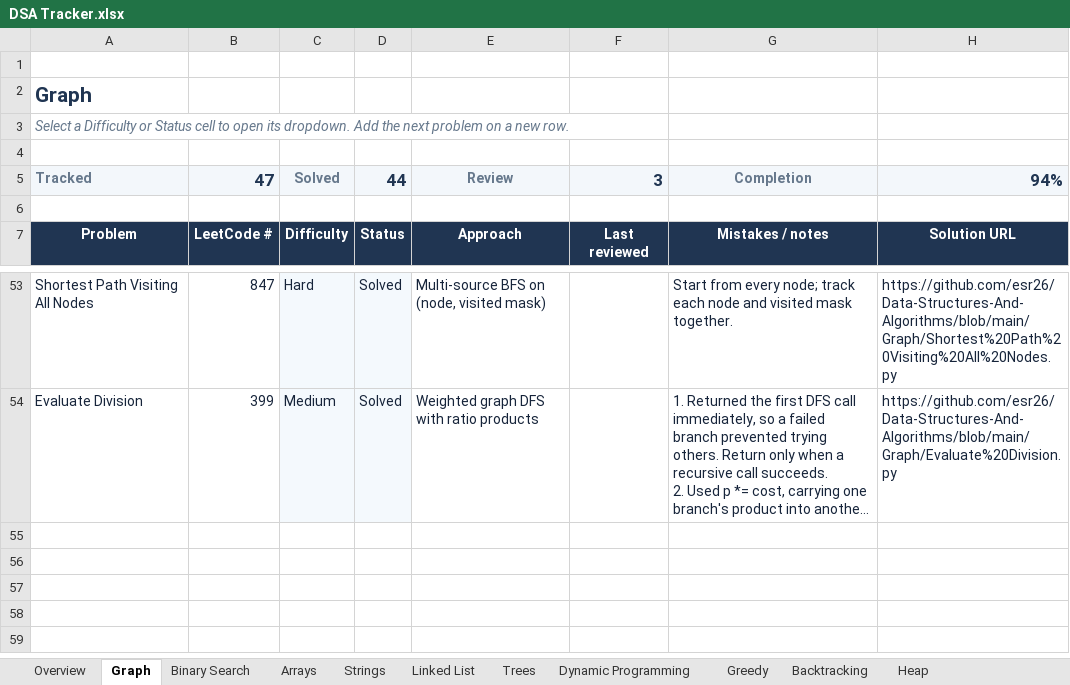
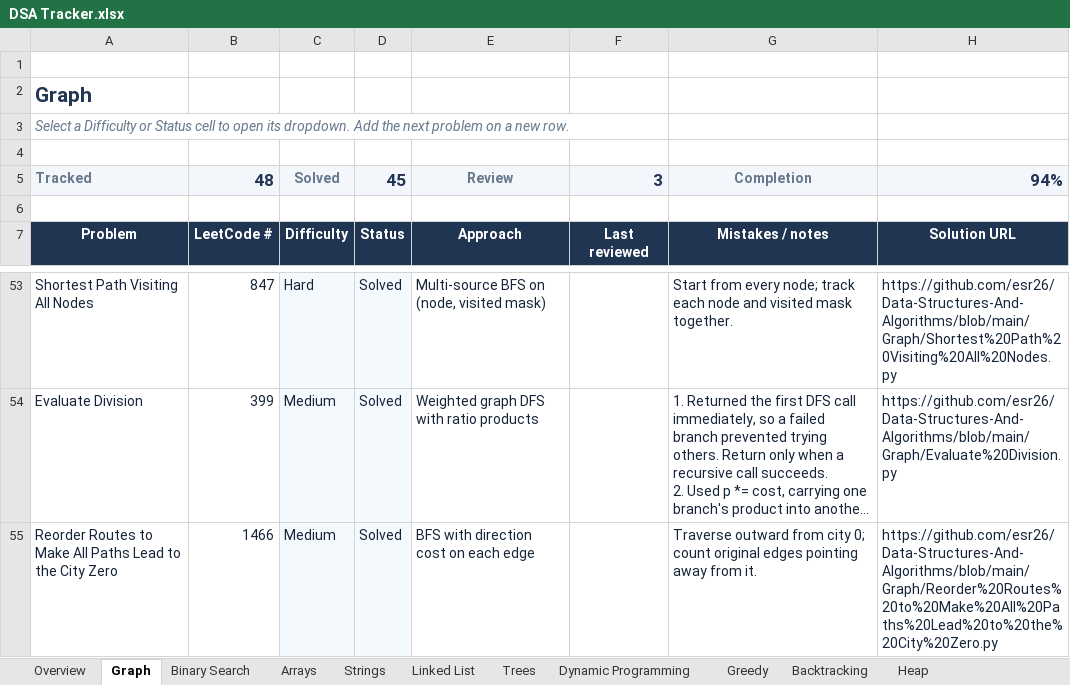
Before and after one commit to esr26/Data-Structures-And-Algorithms, an Excel workbook: DSA Tracker.xlsx, sheet Graph, drawn as a sheet; only a part is shown, gaps mark what is left out; long unchanged cells end in …; values as stored, in another font and other column widths than the file's, no borders; conditional formats and table styles not drawn; the diff names each change by its address in the sheet, - before the commit and + after, or states it on an @@ line.

Commit message:
Add route reordering solution and tracker entry

```diff
--- a/DSA Tracker.xlsx (sheet Graph)
+++ b/DSA Tracker.xlsx (sheet Graph)
-B5: 47
+B5: 48
-D5: 44
+D5: 45
+row 55: Reorder Routes to Make All Paths Lead to the City Zero | 1466 | Medium | Solved | BFS with direction cost on each edge |  | Traverse outward from city 0; count original edges pointing away from it. | https://github.com/esr26/Data-Structures-And-Algorithms/blob/main/Graph/Reorder%20Routes%20to%20Make%20All%20Paths%20Lead%20to%20the%20City%20Zero.py
```
Also changed, not shown: sheet Overview, 1 other file.
